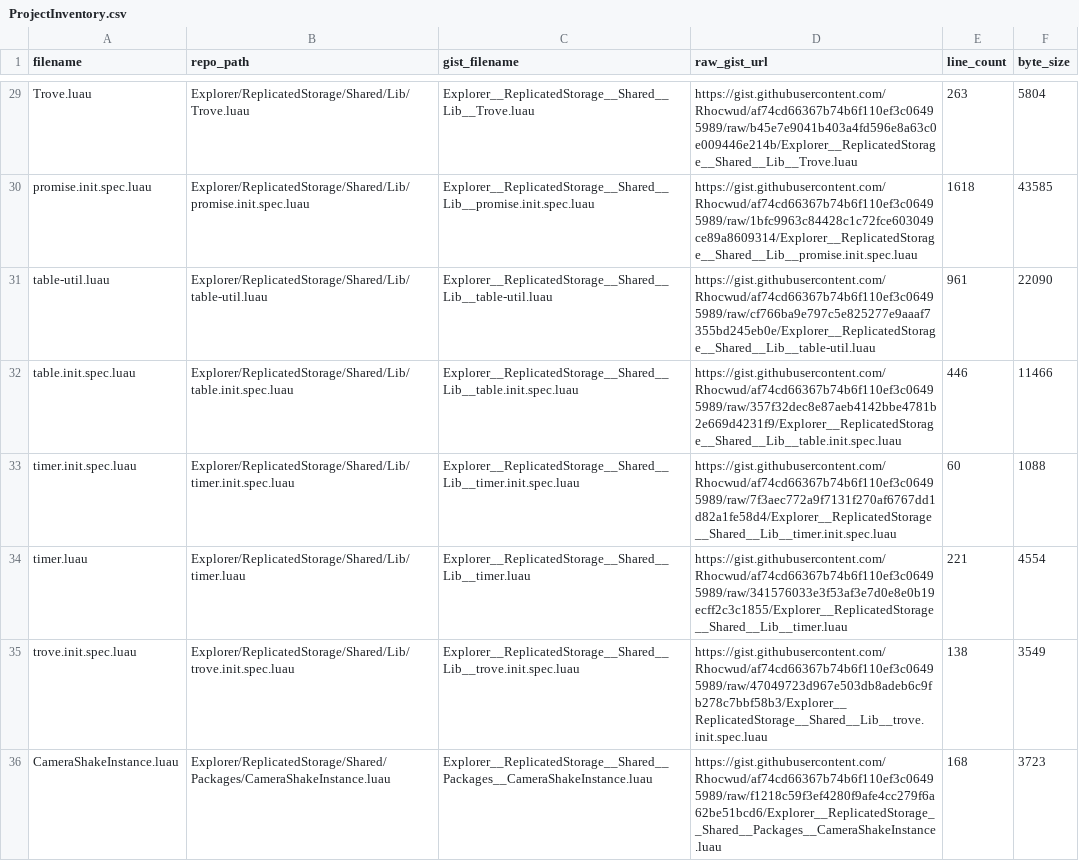
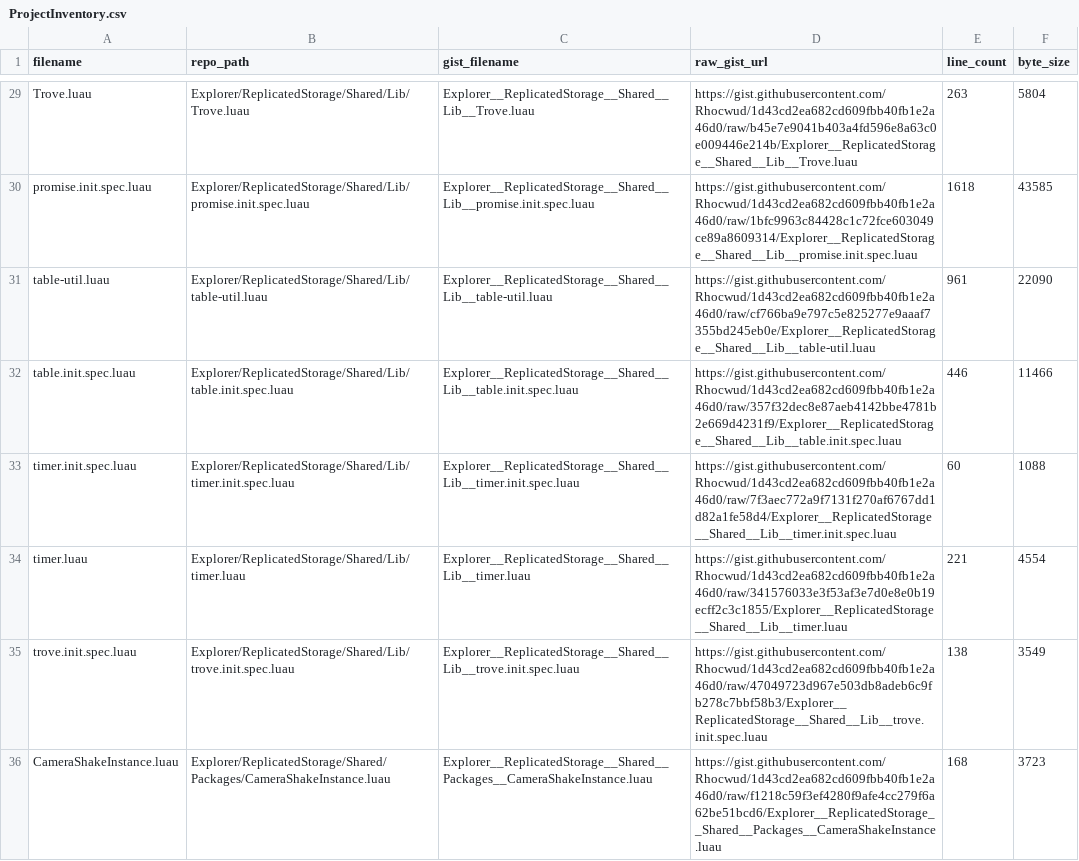
Before and after one commit to Rhocwud/RizzCity, a CSV file: docs/ProjectInventory.csv, drawn as a sheet; only a part is shown, gaps mark what is left out; the diff covers the shown part only; the diff names each change by its address in the sheet, - before the commit and + after, or states it on an @@ line.

```diff
--- a/docs/ProjectInventory.csv
+++ b/docs/ProjectInventory.csv
-D29 (raw_gist_url): https://gist.githubusercontent.com/Rhocwud/af74cd66367b74b6f110ef3c06495989/raw/b45e7e9041b403a4fd596e8a63c0e009446e214b/Explorer__ReplicatedStorage__Shared__Lib__Trove.luau
+D29 (raw_gist_url): https://gist.githubusercontent.com/Rhocwud/1d43cd2ea682cd609fbb40fb1e2a46d0/raw/b45e7e9041b403a4fd596e8a63c0e009446e214b/Explorer__ReplicatedStorage__Shared__Lib__Trove.luau
-D30 (raw_gist_url): https://gist.githubusercontent.com/Rhocwud/af74cd66367b74b6f110ef3c06495989/raw/1bfc9963c84428c1c72fce603049ce89a8609314/Explorer__ReplicatedStorage__Shared__Lib__promise.init.spec.luau
+D30 (raw_gist_url): https://gist.githubusercontent.com/Rhocwud/1d43cd2ea682cd609fbb40fb1e2a46d0/raw/1bfc9963c84428c1c72fce603049ce89a8609314/Explorer__ReplicatedStorage__Shared__Lib__promise.init.spec.luau
-D31 (raw_gist_url): https://gist.githubusercontent.com/Rhocwud/af74cd66367b74b6f110ef3c06495989/raw/cf766ba9e797c5e825277e9aaaf7355bd245eb0e/Explorer__ReplicatedStorage__Shared__Lib__table-util.luau
+D31 (raw_gist_url): https://gist.githubusercontent.com/Rhocwud/1d43cd2ea682cd609fbb40fb1e2a46d0/raw/cf766ba9e797c5e825277e9aaaf7355bd245eb0e/Explorer__ReplicatedStorage__Shared__Lib__table-util.luau
-D32 (raw_gist_url): https://gist.githubusercontent.com/Rhocwud/af74cd66367b74b6f110ef3c06495989/raw/357f32dec8e87aeb4142bbe4781b2e669d4231f9/Explorer__ReplicatedStorage__Shared__Lib__table.init.spec.luau
+D32 (raw_gist_url): https://gist.githubusercontent.com/Rhocwud/1d43cd2ea682cd609fbb40fb1e2a46d0/raw/357f32dec8e87aeb4142bbe4781b2e669d4231f9/Explorer__ReplicatedStorage__Shared__Lib__table.init.spec.luau
-D33 (raw_gist_url): https://gist.githubusercontent.com/Rhocwud/af74cd66367b74b6f110ef3c06495989/raw/7f3aec772a9f7131f270af6767dd1d82a1fe58d4/Explorer__ReplicatedStorage__Shared__Lib__timer.init.spec.luau
+D33 (raw_gist_url): https://gist.githubusercontent.com/Rhocwud/1d43cd2ea682cd609fbb40fb1e2a46d0/raw/7f3aec772a9f7131f270af6767dd1d82a1fe58d4/Explorer__ReplicatedStorage__Shared__Lib__timer.init.spec.luau
-D34 (raw_gist_url): https://gist.githubusercontent.com/Rhocwud/af74cd66367b74b6f110ef3c06495989/raw/341576033e3f53af3e7d0e8e0b19ecff2c3c1855/Explorer__ReplicatedStorage__Shared__Lib__timer.luau
+D34 (raw_gist_url): https://gist.githubusercontent.com/Rhocwud/1d43cd2ea682cd609fbb40fb1e2a46d0/raw/341576033e3f53af3e7d0e8e0b19ecff2c3c1855/Explorer__ReplicatedStorage__Shared__Lib__timer.luau
-D35 (raw_gist_url): https://gist.githubusercontent.com/Rhocwud/af74cd66367b74b6f110ef3c06495989/raw/47049723d967e503db8adeb6c9fb278c7bbf58b3/Explorer__ReplicatedStorage__Shared__Lib__trove.init.spec.luau
+D35 (raw_gist_url): https://gist.githubusercontent.com/Rhocwud/1d43cd2ea682cd609fbb40fb1e2a46d0/raw/47049723d967e503db8adeb6c9fb278c7bbf58b3/Explorer__ReplicatedStorage__Shared__Lib__trove.init.spec.luau
-D36 (raw_gist_url): https://gist.githubusercontent.com/Rhocwud/af74cd66367b74b6f110ef3c06495989/raw/f1218c59f3ef4280f9afe4cc279f6a62be51bcd6/Explorer__ReplicatedStorage__Shared__Packages__CameraShakeInstance.luau
+D36 (raw_gist_url): https://gist.githubusercontent.com/Rhocwud/1d43cd2ea682cd609fbb40fb1e2a46d0/raw/f1218c59f3ef4280f9afe4cc279f6a62be51bcd6/Explorer__ReplicatedStorage__Shared__Packages__CameraShakeInstance.luau
```
Also changed, not shown: 36 edited cells elsewhere in this file, 1 other file.
